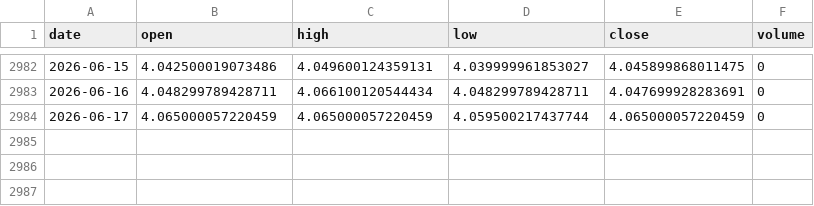
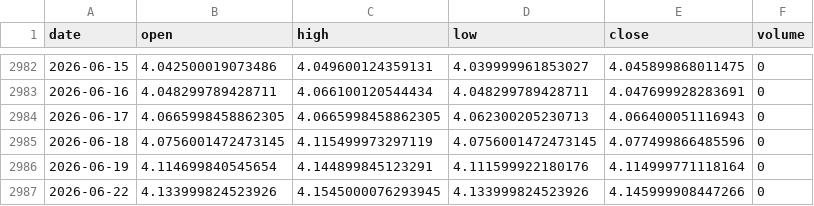
Before and after one commit to omarmohdharis/Palm-Oil-Futures, a CSV file: data/raw/related/usdmyr.csv, drawn as a sheet; only a part is shown, gaps mark what is left out.

```diff
--- a/data/raw/related/usdmyr.csv
+++ b/data/raw/related/usdmyr.csv
@@ -2983,2 +2983,5 @@ date,open,high,low,close,volume
 2026-06-16,4.048299789428711,4.066100120544434,4.048299789428711,4.047699928283691,0
-2026-06-17,4.065000057220459,4.065000057220459,4.059500217437744,4.065000057220459,0
+2026-06-17,4.0665998458862305,4.0665998458862305,4.062300205230713,4.066400051116943,0
+2026-06-18,4.0756001472473145,4.115499973297119,4.0756001472473145,4.077499866485596,0
+2026-06-19,4.114699840545654,4.144899845123291,4.111599922180176,4.114999771118164,0
+2026-06-22,4.133999824523926,4.1545000076293945,4.133999824523926,4.145999908447266,0
```
Also changed, not shown: data/raw/fcpo/fcpo_raw.csv, data/raw/related/brent.csv, 13 other files.
